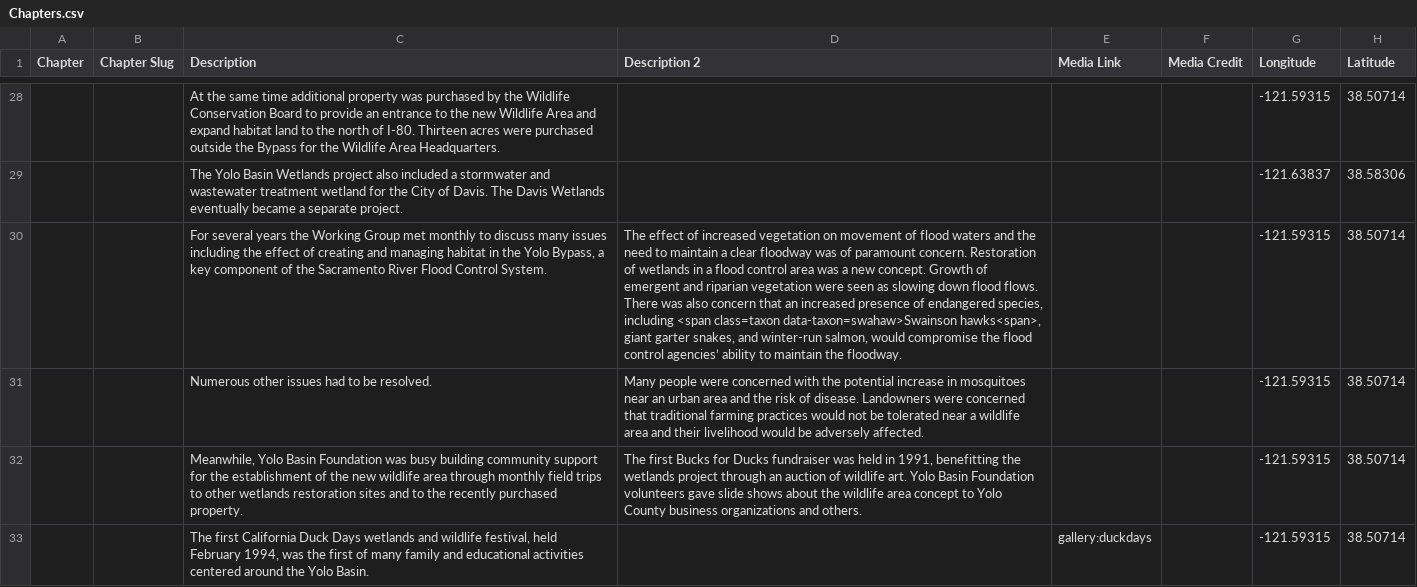
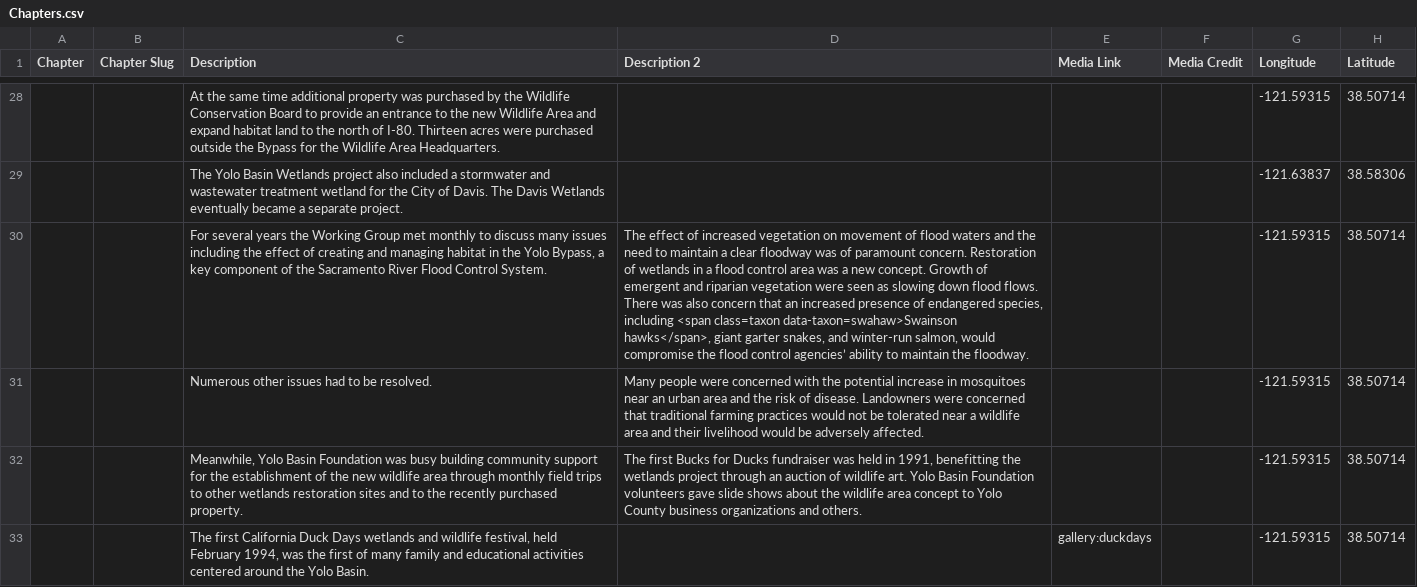
Before and after one commit to skylerlewis/yolo-basin, a CSV file: csv/Chapters.csv, drawn as a sheet; only a part is shown, gaps mark what is left out; the diff names each change by its address in the sheet, - before the commit and + after, or states it on an @@ line.

Commit message:
Update Chapters.csv

```diff
--- a/csv/Chapters.csv
+++ b/csv/Chapters.csv
-D30 (Description 2): …class=taxon data-taxon=swahaw>Swainson hawks<span>, giant garter…
+D30 (Description 2): …class=taxon data-taxon=swahaw>Swainson hawks</span>, giant garter…
```
